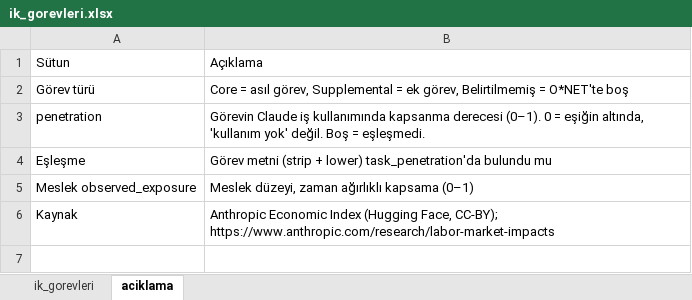
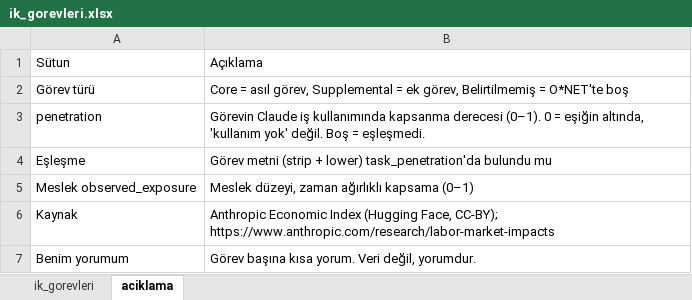
Before and after one commit to 4hmetcakmak/hr-ai-exposure-analysis, an Excel workbook: reports/tables/ik_gorevleri.xlsx, sheet aciklama, drawn as a sheet; values as stored, in another font and other column widths than the file's, no borders; the diff names each change by its address in the sheet, - before the commit and + after, or states it on an @@ line.

Commit message:
İK görevleri tablosuna görev yorumları eklendi

```diff
--- a/reports/tables/ik_gorevleri.xlsx (sheet aciklama)
+++ b/reports/tables/ik_gorevleri.xlsx (sheet aciklama)
+row 7: Benim yorumum | Görev başına kısa yorum. Veri değil, yorumdur.
```
Also changed, not shown: sheet ik_gorevleri.
